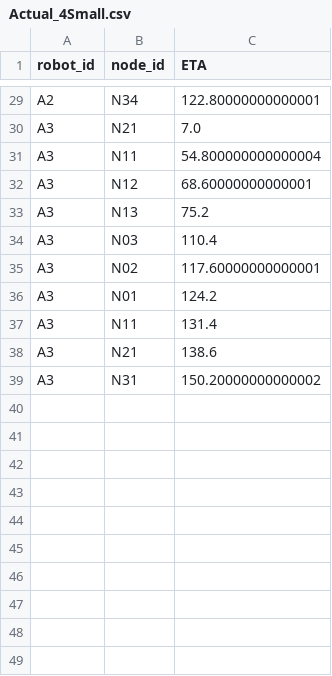
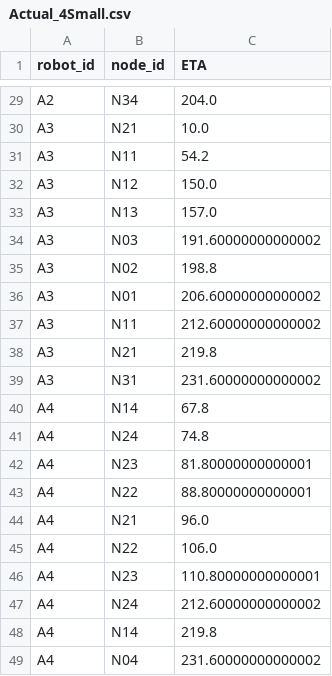
Before and after one commit to filipSand/ssy226-group8-2025, a CSV file: data/schedule_demo2_data/Actual_4Small.csv, drawn as a sheet; only a part is shown, gaps mark what is left out; the diff covers the shown part only; the diff names each change by its address in the sheet, - before the commit and + after, or states it on an @@ line.

```diff
--- a/data/schedule_demo2_data/Actual_4Small.csv
+++ b/data/schedule_demo2_data/Actual_4Small.csv
-C29 (ETA): 122.80000000000001
+C29 (ETA): 204.0
-C30 (ETA): 7.0
+C30 (ETA): 10.0
-C31 (ETA): 54.800000000000004
+C31 (ETA): 54.2
-C32 (ETA): 68.60000000000001
+C32 (ETA): 150.0
-C33 (ETA): 75.2
+C33 (ETA): 157.0
-C34 (ETA): 110.4
+C34 (ETA): 191.60000000000002
-C35 (ETA): 117.60000000000001
+C35 (ETA): 198.8
-C36 (ETA): 124.2
+C36 (ETA): 206.60000000000002
-C37 (ETA): 131.4
+C37 (ETA): 212.60000000000002
-C38 (ETA): 138.6
+C38 (ETA): 219.8
-C39 (ETA): 150.20000000000002
+C39 (ETA): 231.60000000000002
+row 40: A4 | N14 | 67.8
+row 41: A4 | N24 | 74.8
+row 42: A4 | N23 | 81.80000000000001
+row 43: A4 | N22 | 88.80000000000001
+row 44: A4 | N21 | 96.0
+row 45: A4 | N22 | 106.0
+row 46: A4 | N23 | 110.80000000000001
+row 47: A4 | N24 | 212.60000000000002
+row 48: A4 | N14 | 219.8
+row 49: A4 | N04 | 231.60000000000002
```
Also changed, not shown: 25 edited cells elsewhere in this file, 4 other files.
